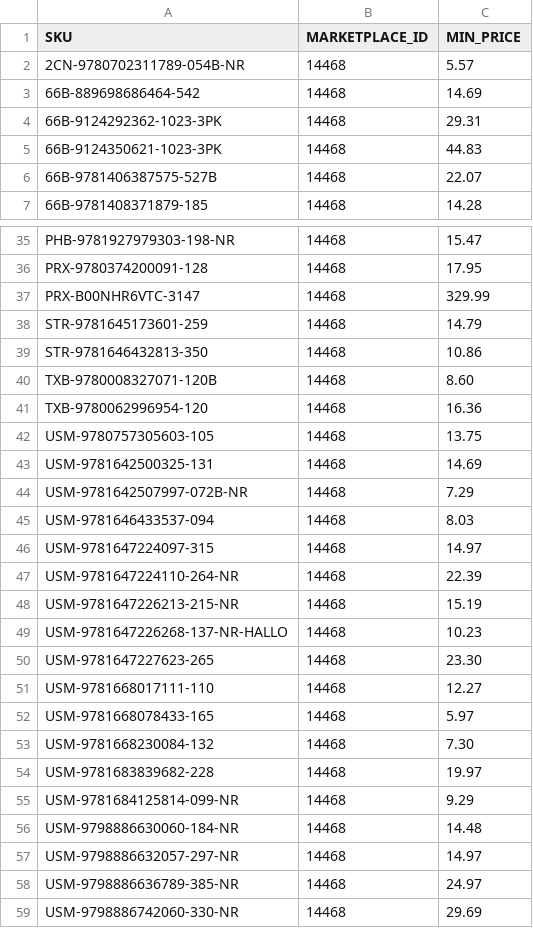
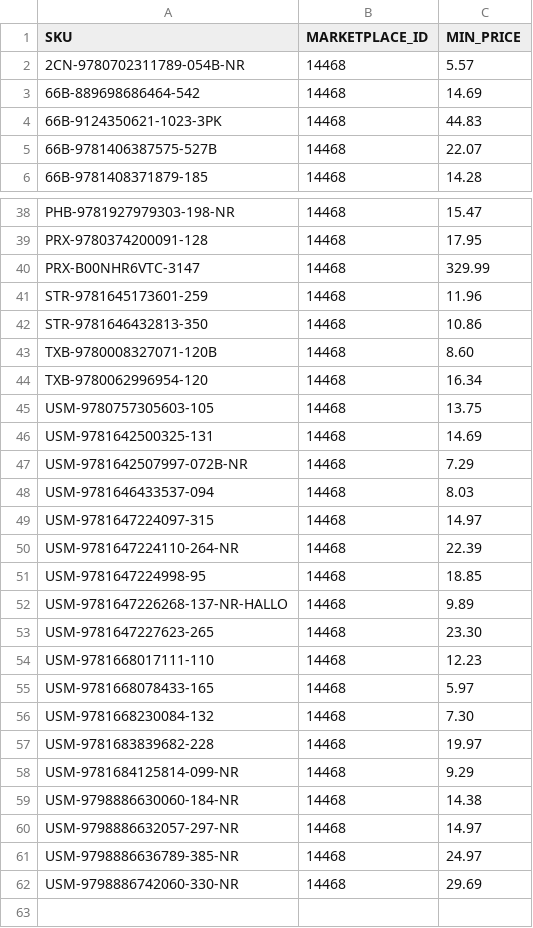
Before and after one commit to ottnot/informed-repricer-sync, a CSV file: informed_sync.csv, drawn as a sheet; only a part is shown, gaps mark what is left out; the diff covers the shown part only.

```diff
--- a/informed_sync.csv
+++ b/informed_sync.csv
@@ -3,3 +3,2 @@ SKU,MARKETPLACE_ID,MIN_PRICE
 66B-889698686464-542,14468,14.69
-66B-9124292362-1023-3PK,14468,29.31
 66B-9124350621-1023-3PK,14468,44.83
@@ -37,6 +40,6 @@ PRX-9780374200091-128,14468,17.95
 PRX-B00NHR6VTC-3147,14468,329.99
-STR-9781645173601-259,14468,14.79
+STR-9781645173601-259,14468,11.96
 STR-9781646432813-350,14468,10.86
 TXB-9780008327071-120B,14468,8.60
-TXB-9780062996954-120,14468,16.36
+TXB-9780062996954-120,14468,16.34
 USM-9780757305603-105,14468,13.75
@@ -47,6 +50,6 @@ USM-9781647224097-315,14468,14.97
 USM-9781647224110-264-NR,14468,22.39
-USM-9781647226213-215-NR,14468,15.19
-USM-9781647226268-137-NR-HALLO,14468,10.23
+USM-9781647224998-95,14468,18.85
+USM-9781647226268-137-NR-HALLO,14468,9.89
 USM-9781647227623-265,14468,23.30
-USM-9781668017111-110,14468,12.27
+USM-9781668017111-110,14468,12.23
 USM-9781668078433-165,14468,5.97
@@ -55,3 +58,3 @@ USM-9781683839682-228,14468,19.97
 USM-9781684125814-099-NR,14468,9.29
-USM-9798886630060-184-NR,14468,14.48
+USM-9798886630060-184-NR,14468,14.38
 USM-9798886632057-297-NR,14468,14.97
```
Also changed, not shown: 5 added rows, 1 removed row and 8 edited cells elsewhere in this file.
